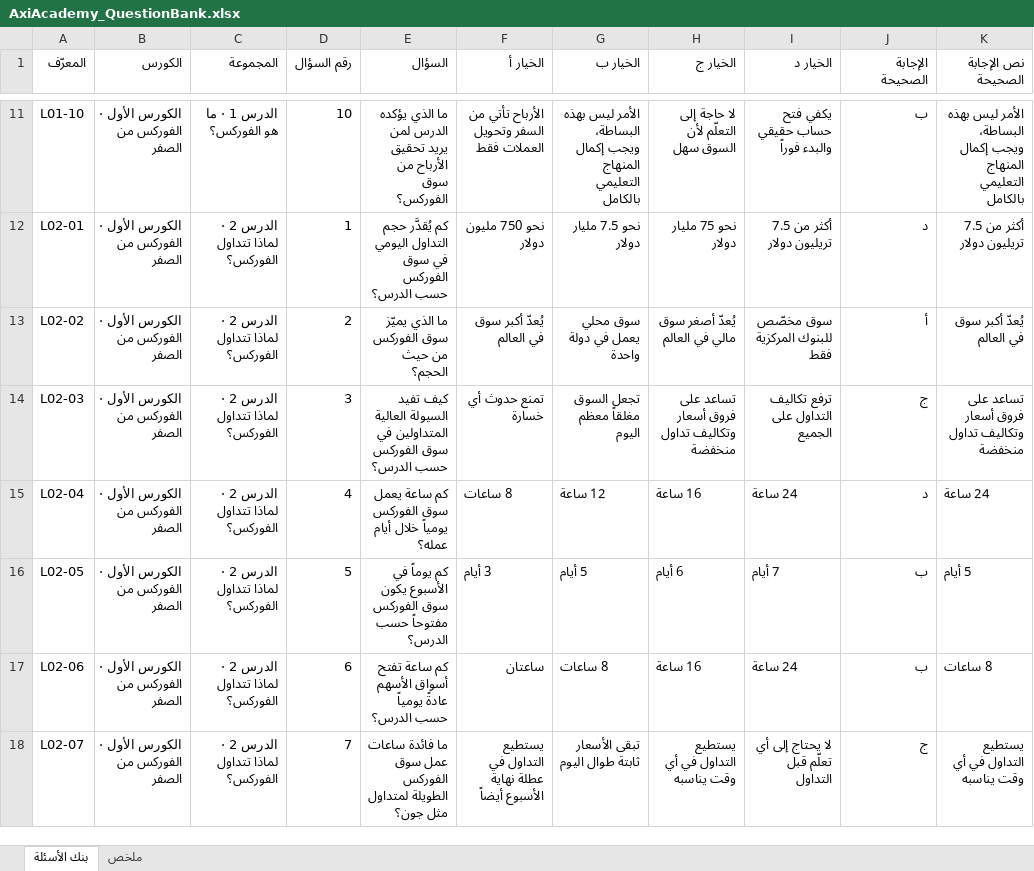
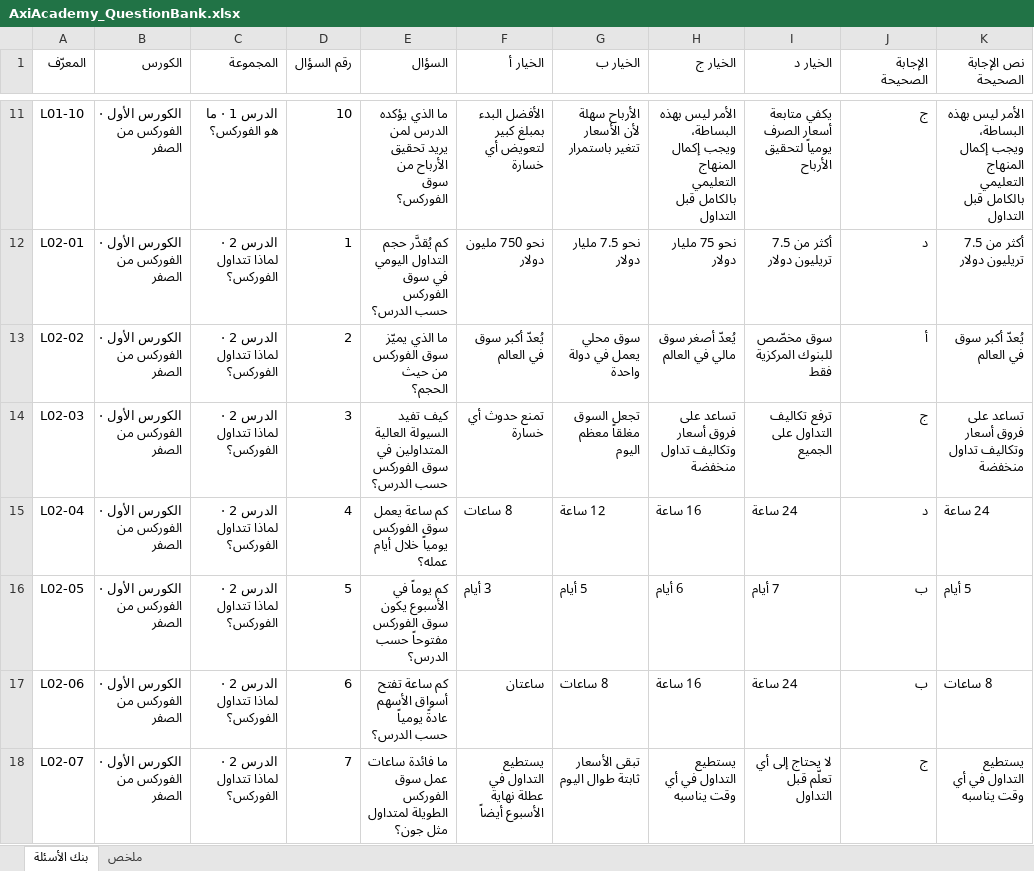
Before and after one commit to AboStesha/AboStesha-claude, an Excel workbook: axi-academy/quizzes/AxiAcademy_QuestionBank.xlsx, sheet بنك الأسئلة, drawn as a sheet; only a part is shown, gaps mark what is left out; values as stored, in another font and other column widths than the file's, no cell formats; the diff covers the shown part only; the diff names each change by its address in the sheet, - before the commit and + after, or states it on an @@ line.

```diff
--- a/axi-academy/quizzes/AxiAcademy_QuestionBank.xlsx (sheet بنك الأسئلة)
+++ b/axi-academy/quizzes/AxiAcademy_QuestionBank.xlsx (sheet بنك الأسئلة)
-F11 (الخيار أ): الأرباح تأتي من السفر وتحويل العملات فقط
+F11 (الخيار أ): الأفضل البدء بمبلغ كبير لتعويض أي خسارة
-G11 (الخيار ب): الأمر ليس بهذه البساطة، ويجب إكمال المنهاج التعليمي بالكامل
+G11 (الخيار ب): الأرباح سهلة لأن الأسعار تتغير باستمرار
-H11 (الخيار ج): لا حاجة إلى التعلّم لأن السوق سهل
+H11 (الخيار ج): الأمر ليس بهذه البساطة، ويجب إكمال المنهاج التعليمي بالكامل قبل التداول
-I11 (الخيار د): يكفي فتح حساب حقيقي والبدء فوراً
+I11 (الخيار د): يكفي متابعة أسعار الصرف يومياً لتحقيق الأرباح
-J11 (الإجابة الصحيحة): ب
+J11 (الإجابة الصحيحة): ج
-K11 (نص الإجابة الصحيحة): …التعليمي بالكامل
+K11 (نص الإجابة الصحيحة): …التعليمي بالكامل قبل التداول
```
Also changed, not shown: 56 edited cells elsewhere in this sheet, cell formats, 4 other files.
